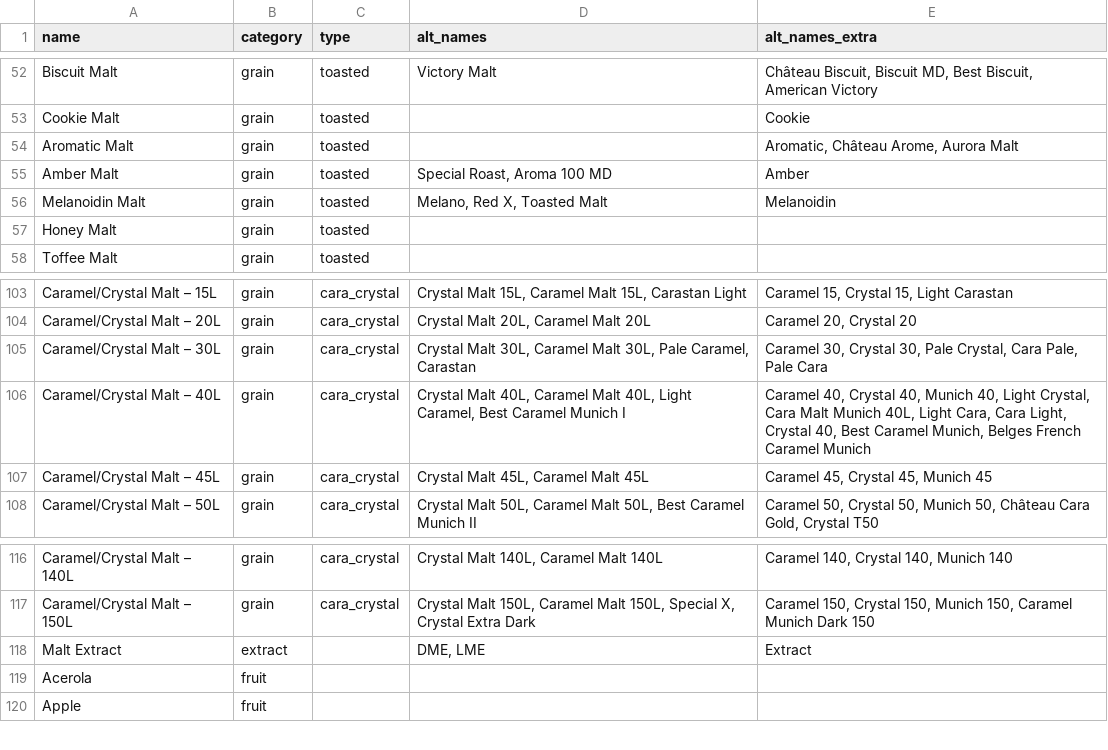
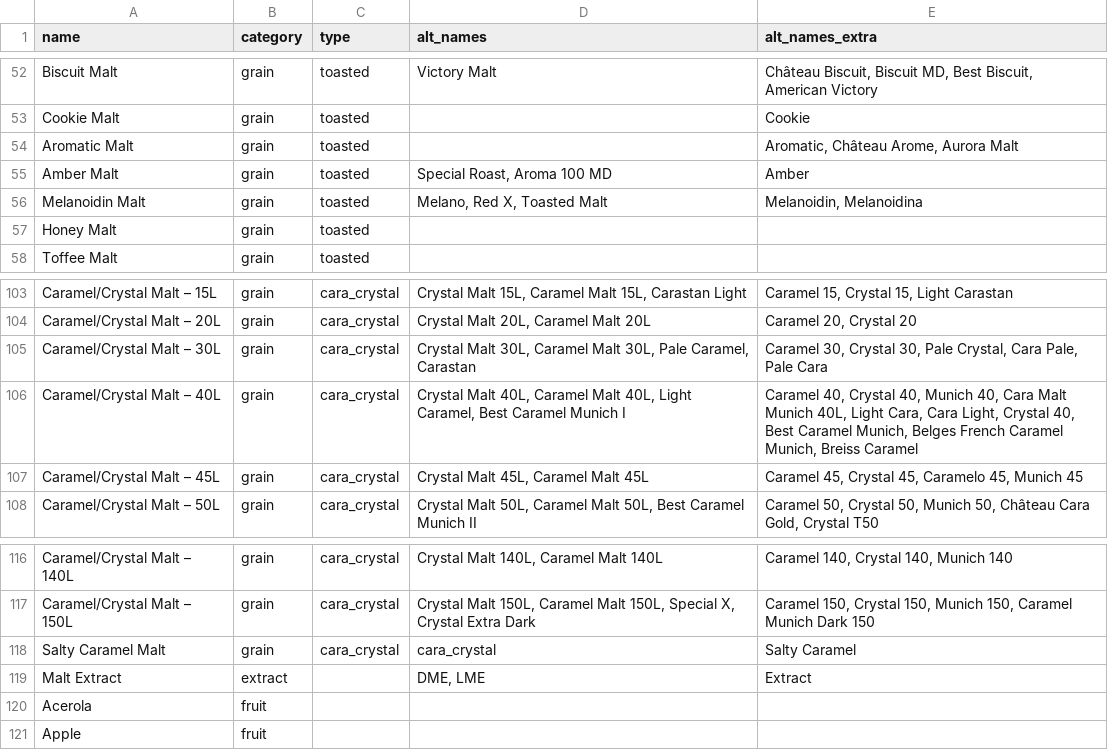
Before and after one commit to scheb/beer-analytics, a CSV file: recipe_db/data/fermentables.csv, drawn as a sheet; only a part is shown, gaps mark what is left out.

Commit message:
Update fermentables

```diff
--- a/recipe_db/data/fermentables.csv
+++ b/recipe_db/data/fermentables.csv
@@ -55,3 +55,3 @@ Aromatic Malt;grain;toasted;;Aromatic, Château Arome, Aurora Malt
 Amber Malt;grain;toasted;Special Roast, Aroma 100 MD;Amber
-Melanoidin Malt;grain;toasted;Melano, Red X, Toasted Malt;Melanoidin
+Melanoidin Malt;grain;toasted;Melano, Red X, Toasted Malt;Melanoidin, Melanoidina
 Honey Malt;grain;toasted;;
@@ -105,4 +105,4 @@ Caramel/Crystal Malt – 20L;grain;cara_crystal;Crystal Malt 20L, Caramel Malt 2
 Caramel/Crystal Malt – 30L;grain;cara_crystal;Crystal Malt 30L, Caramel Malt 30L, Pale Caramel, Carastan;Caramel 30, Crystal 30, Pale Crystal, Cara Pale, Pale Cara
-Caramel/Crystal Malt – 40L;grain;cara_crystal;Crystal Malt 40L, Caramel Malt 40L, Light Caramel, Best Caramel Munich I;Caramel 40, Crystal 40, Munich 40, Light Crystal, Cara Malt Munich 40L, Light Cara, Cara Light, Crystal 40, Best Caramel Munich, Belges French Caramel Munich
-Caramel/Crystal Malt – 45L;grain;cara_crystal;Crystal Malt 45L, Caramel Malt 45L;Caramel 45, Crystal 45, Munich 45
+Caramel/Crystal Malt – 40L;grain;cara_crystal;Crystal Malt 40L, Caramel Malt 40L, Light Caramel, Best Caramel Munich I;Caramel 40, Crystal 40, Munich 40, Cara Malt Munich 40L, Light Cara, Cara Light, Crystal 40, Best Caramel Munich, Belges French Caramel Munich, Breiss Caramel
+Caramel/Crystal Malt – 45L;grain;cara_crystal;Crystal Malt 45L, Caramel Malt 45L;Caramel 45, Crystal 45, Caramelo 45, Munich 45
 Caramel/Crystal Malt – 50L;grain;cara_crystal;Crystal Malt 50L, Caramel Malt 50L, Best Caramel Munich II;Caramel 50, Crystal 50, Munich 50, Château Cara Gold, Crystal T50
@@ -117,2 +117,3 @@ Caramel/Crystal Malt – 140L;grain;cara_crystal;Crystal Malt 140L, Caramel Malt
 Caramel/Crystal Malt – 150L;grain;cara_crystal;Crystal Malt 150L, Caramel Malt 150L, Special X, Crystal Extra Dark;Caramel 150, Crystal 150, Munich 150, Caramel Munich Dark 150
+Salty Caramel Malt;grain;cara_crystal;cara_crystal;Salty Caramel
 Malt Extract;extract;;DME, LME;Extract
```
Also changed, not shown: 1 other file.
